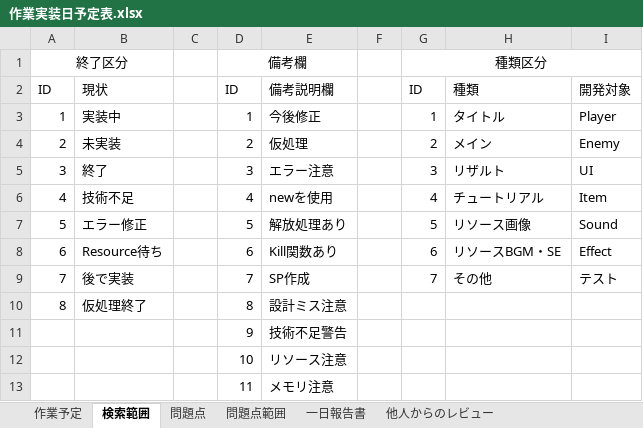
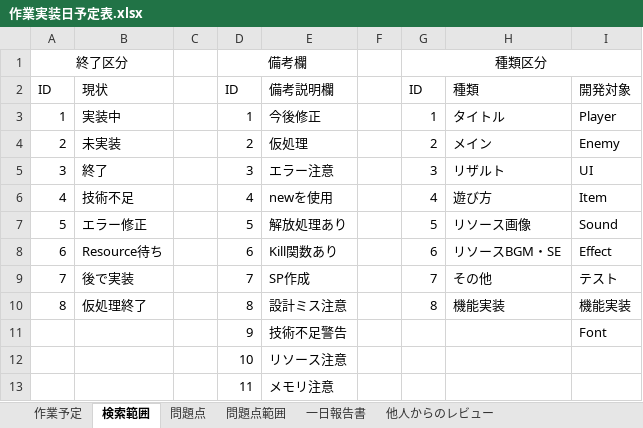
Before and after one commit to Jastin-Infj/GoblinExpedition, an Excel workbook: 作業実装日予定表.xlsx, sheet 検索範囲, drawn as a sheet; values as stored, in another font and other column widths than the file's, no borders; the diff names each change by its address in the sheet, - before the commit and + after, or states it on an @@ line.

```diff
--- a/作業実装日予定表.xlsx (sheet 検索範囲)
+++ b/作業実装日予定表.xlsx (sheet 検索範囲)
-H6: チュートリアル
+H6: 遊び方
-G10: (empty)
+G10: 8
-H10: (empty)
+H10: 機能実装
-I10: (empty)
+I10: 機能実装
-I11: (empty)
+I11: Font
```
Also changed, not shown: sheet 作業予定, sheet 一日報告書, sheet 問題点, formulas that keep their value, 14 other files.
